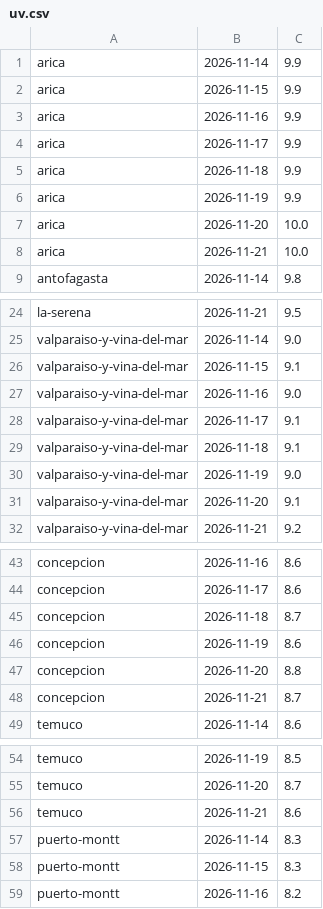
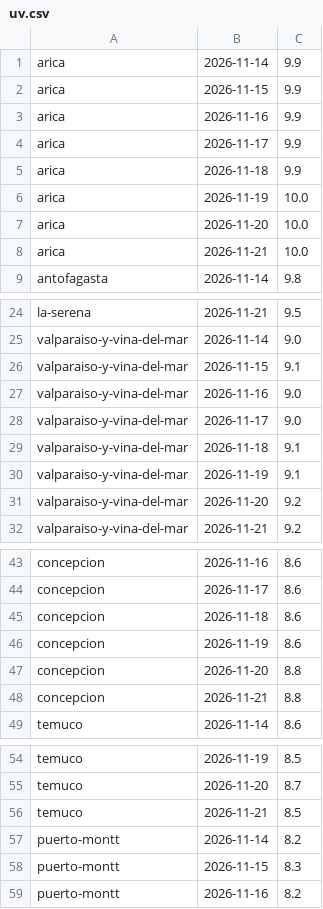
Before and after one commit to germanperey/cofrade-datos, a CSV file: datos/uv.csv, drawn as a sheet; only a part is shown, gaps mark what is left out.

```diff
--- a/datos/uv.csv
+++ b/datos/uv.csv
@@ -5,3 +5,3 @@ arica,2026-11-17,9.9
 arica,2026-11-18,9.9
-arica,2026-11-19,9.9
+arica,2026-11-19,10.0
 arica,2026-11-20,10.0
@@ -27,6 +27,6 @@ valparaiso-y-vina-del-mar,2026-11-15,9.1
 valparaiso-y-vina-del-mar,2026-11-16,9.0
-valparaiso-y-vina-del-mar,2026-11-17,9.1
+valparaiso-y-vina-del-mar,2026-11-17,9.0
 valparaiso-y-vina-del-mar,2026-11-18,9.1
-valparaiso-y-vina-del-mar,2026-11-19,9.0
-valparaiso-y-vina-del-mar,2026-11-20,9.1
+valparaiso-y-vina-del-mar,2026-11-19,9.1
+valparaiso-y-vina-del-mar,2026-11-20,9.2
 valparaiso-y-vina-del-mar,2026-11-21,9.2
@@ -44,6 +44,6 @@ concepcion,2026-11-16,8.6
 concepcion,2026-11-17,8.6
-concepcion,2026-11-18,8.7
+concepcion,2026-11-18,8.6
 concepcion,2026-11-19,8.6
 concepcion,2026-11-20,8.8
-concepcion,2026-11-21,8.7
+concepcion,2026-11-21,8.8
 temuco,2026-11-14,8.6
@@ -55,4 +55,4 @@ temuco,2026-11-19,8.5
 temuco,2026-11-20,8.7
-temuco,2026-11-21,8.6
-puerto-montt,2026-11-14,8.3
+temuco,2026-11-21,8.5
+puerto-montt,2026-11-14,8.2
 puerto-montt,2026-11-15,8.3
```
Also changed, not shown: 45 other files.
